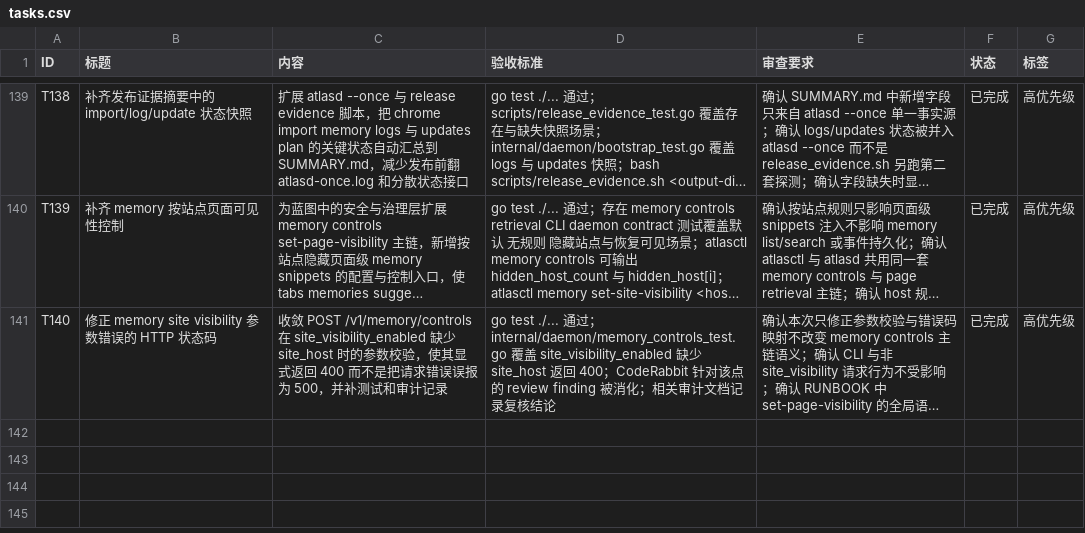
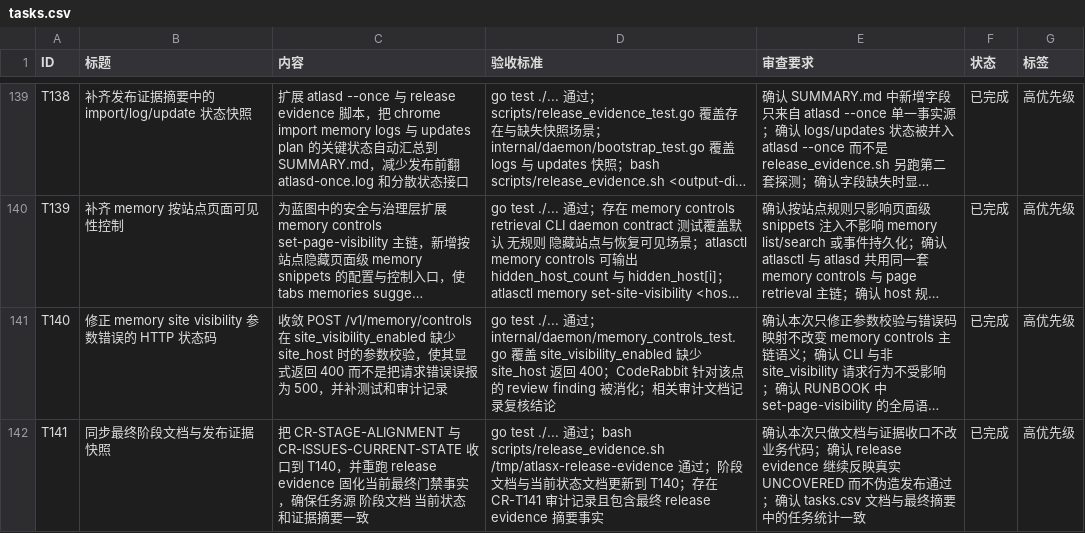
Before and after one commit to MisonL/AtlasX-Go, a CSV file: tasks.csv, drawn as a sheet; only a part is shown, gaps mark what is left out; long unchanged cells end in …; the diff names each change by its address in the sheet, - before the commit and + after, or states it on an @@ line.

Commit message:
T141 sync final review docs and evidence

```diff
--- a/tasks.csv
+++ b/tasks.csv
+row 142: T141 | 同步最终阶段文档与发布证据快照 | 把 CR-STAGE-ALIGNMENT 与 CR-ISSUES-CURRENT-STATE 收口到 T140，并重跑 release evidence 固化当前最终门禁事实，确保任务源 阶段文档 当前状态和证据摘要一致 | go test ./... 通过；bash scripts/release_evidence.sh /tmp/atlasx-release-evidence 通过；阶段文档与当前状态文档更新到 T140；存在 CR-T141 审计记录且包含最终 release evidence 摘要事实 | 确认本次只做文档与证据收口不改业务代码；确认 release evidence 继续反映真实 UNCOVERED 而不伪造发布通过；确认 tasks.csv 文档与最终摘要中的任务统计一致 | 已完成 | 高优先级
```
Also changed, not shown: 3 other files.
